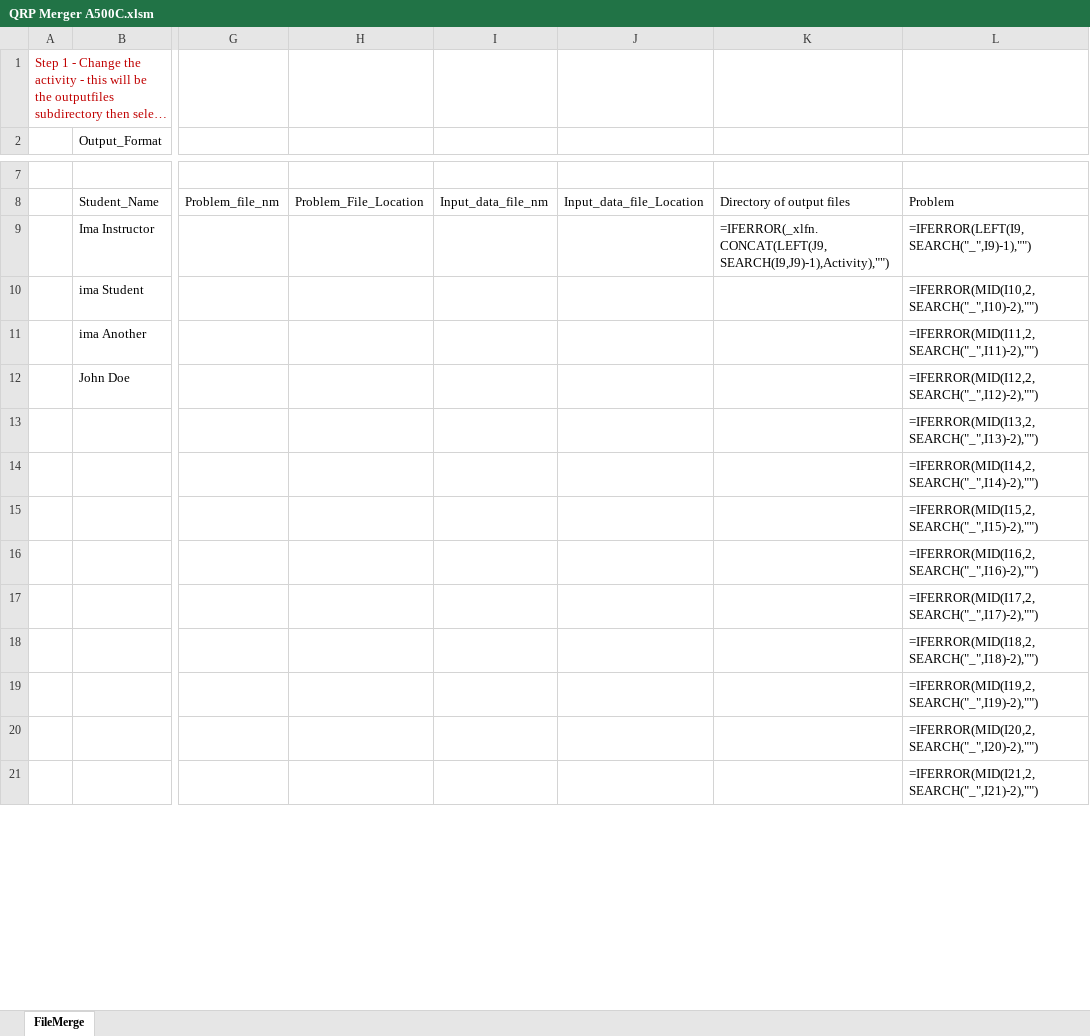
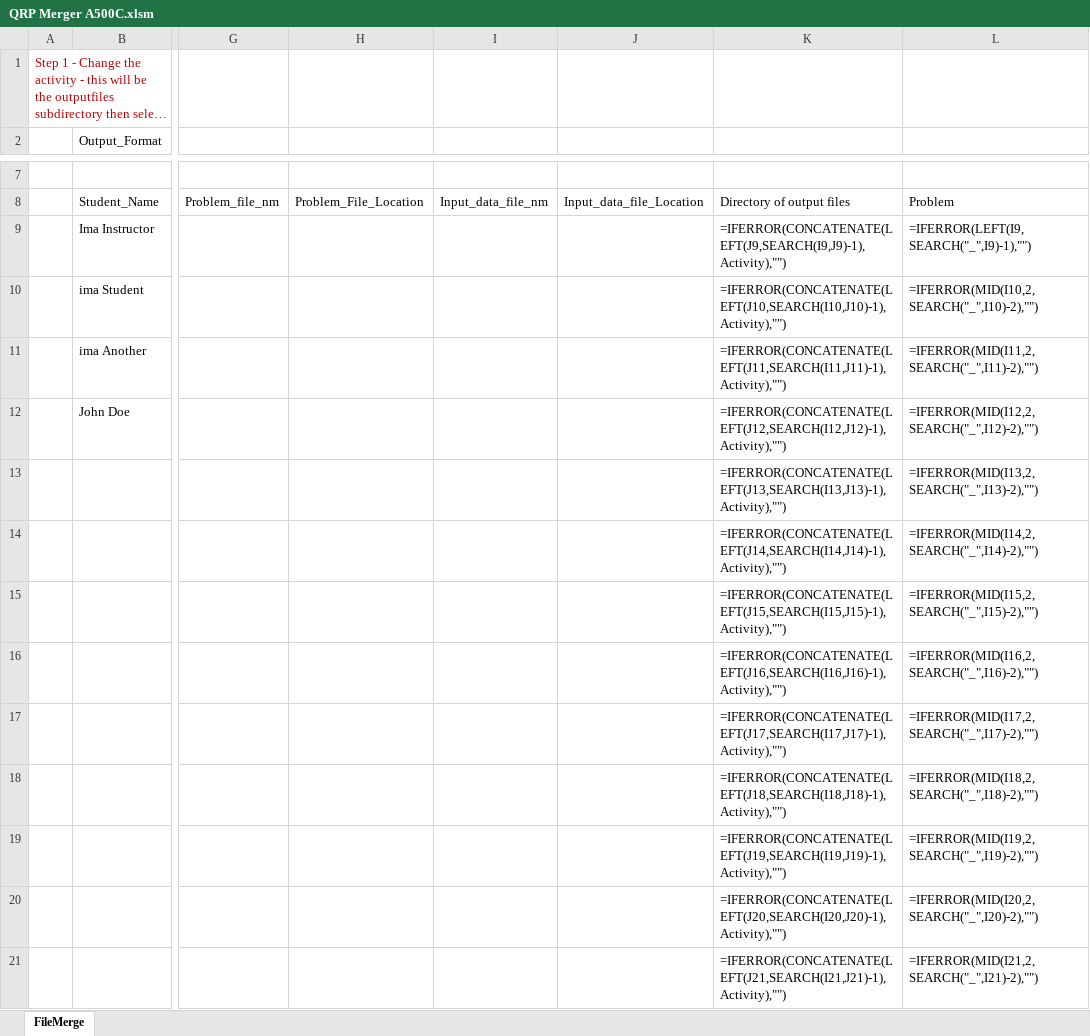
Before and after one commit to gwagnerj/QRP, an Excel workbook: downloads/QRP Merger A500C.xlsm, sheet FileMerge, drawn as a sheet; only a part is shown, gaps mark what is left out; long unchanged cells end in …; values as stored, in another font and other column widths than the file's, no borders; formulas are shown in place of their values; charts and pictures not drawn; the diff covers the shown part only; the diff names each change by its address in the sheet, - before the commit and + after, or states it on an @@ line.

Commit message:
misc bug fixes - concat was not backward compatable
Changed the v== ==v markup for the basecase to x== ==x so it would not get deleted in subsequent merge file on 2nd and more documents

```diff
--- a/downloads/QRP Merger A500C.xlsm (sheet FileMerge)
+++ b/downloads/QRP Merger A500C.xlsm (sheet FileMerge)
-K9: =IFERROR(_xlfn.CONCAT(LEFT(J9,SEARCH(I9,J9)-1),Activity),"")
+K9: =IFERROR(CONCATENATE(LEFT(J9,SEARCH(I9,J9)-1),Activity),"")
-K10: (empty)
+K10: =IFERROR(CONCATENATE(LEFT(J10,SEARCH(I10,J10)-1),Activity),"")
-K11: (empty)
+K11: =IFERROR(CONCATENATE(LEFT(J11,SEARCH(I11,J11)-1),Activity),"")
-K12: (empty)
+K12: =IFERROR(CONCATENATE(LEFT(J12,SEARCH(I12,J12)-1),Activity),"")
-K13: (empty)
+K13: =IFERROR(CONCATENATE(LEFT(J13,SEARCH(I13,J13)-1),Activity),"")
-K14: (empty)
+K14: =IFERROR(CONCATENATE(LEFT(J14,SEARCH(I14,J14)-1),Activity),"")
-K15: (empty)
+K15: =IFERROR(CONCATENATE(LEFT(J15,SEARCH(I15,J15)-1),Activity),"")
-K16: (empty)
+K16: =IFERROR(CONCATENATE(LEFT(J16,SEARCH(I16,J16)-1),Activity),"")
-K17: (empty)
+K17: =IFERROR(CONCATENATE(LEFT(J17,SEARCH(I17,J17)-1),Activity),"")
-K18: (empty)
+K18: =IFERROR(CONCATENATE(LEFT(J18,SEARCH(I18,J18)-1),Activity),"")
-K19: (empty)
+K19: =IFERROR(CONCATENATE(LEFT(J19,SEARCH(I19,J19)-1),Activity),"")
-K20: (empty)
+K20: =IFERROR(CONCATENATE(LEFT(J20,SEARCH(I20,J20)-1),Activity),"")
-K21: (empty)
+K21: =IFERROR(CONCATENATE(LEFT(J21,SEARCH(I21,J21)-1),Activity),"")
```
Also changed, not shown: other rows of this sheet, 4 other files.
